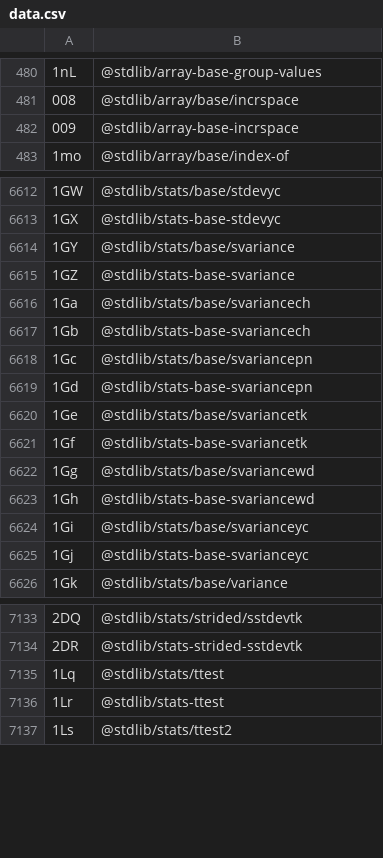
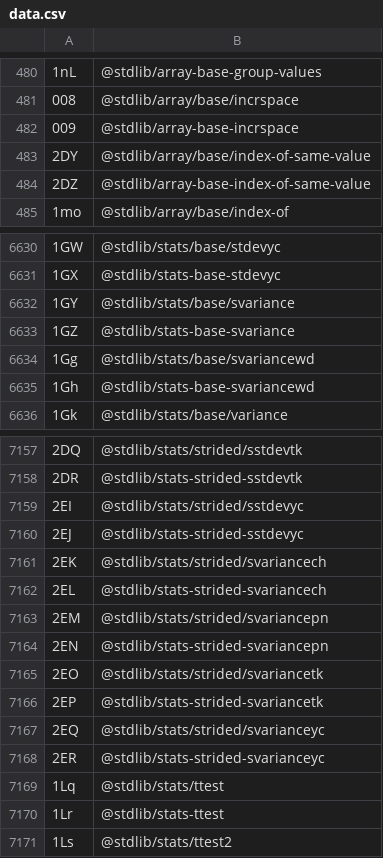
Before and after one commit to stdlib-js/error, a CSV file: tools/id2pkg/data/data.csv, drawn as a sheet; only a part is shown, gaps mark what is left out; the diff covers the shown part only.

```diff
--- a/tools/id2pkg/data/data.csv
+++ b/tools/id2pkg/data/data.csv
@@ -482,2 +482,4 @@
 "009",@stdlib/array-base-incrspace
+"2DY",@stdlib/array/base/index-of-same-value
+"2DZ",@stdlib/array-base-index-of-same-value
 "1mo",@stdlib/array/base/index-of
@@ -6615,12 +6633,4 @@
 "1GZ",@stdlib/stats-base-svariance
-"1Ga",@stdlib/stats/base/svariancech
-"1Gb",@stdlib/stats-base-svariancech
-"1Gc",@stdlib/stats/base/svariancepn
-"1Gd",@stdlib/stats-base-svariancepn
-"1Ge",@stdlib/stats/base/svariancetk
-"1Gf",@stdlib/stats-base-svariancetk
 "1Gg",@stdlib/stats/base/svariancewd
 "1Gh",@stdlib/stats-base-svariancewd
-"1Gi",@stdlib/stats/base/svarianceyc
-"1Gj",@stdlib/stats-base-svarianceyc
 "1Gk",@stdlib/stats/base/variance
@@ -7134,2 +7158,12 @@
 "2DR",@stdlib/stats-strided-sstdevtk
+"2EI",@stdlib/stats/strided/sstdevyc
+"2EJ",@stdlib/stats-strided-sstdevyc
+"2EK",@stdlib/stats/strided/svariancech
+"2EL",@stdlib/stats-strided-svariancech
+"2EM",@stdlib/stats/strided/svariancepn
+"2EN",@stdlib/stats-strided-svariancepn
+"2EO",@stdlib/stats/strided/svariancetk
+"2EP",@stdlib/stats-strided-svariancetk
+"2EQ",@stdlib/stats/strided/svarianceyc
+"2ER",@stdlib/stats-strided-svarianceyc
 "1Lq",@stdlib/stats/ttest
```
Also changed, not shown: 46 added rows and 14 removed rows elsewhere in this file, tools/database/data/data.csv, tools/pkg2id/data/data.csv, 5 other files.
